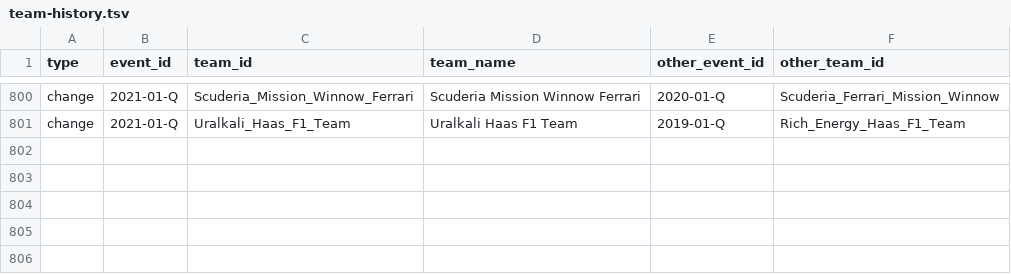
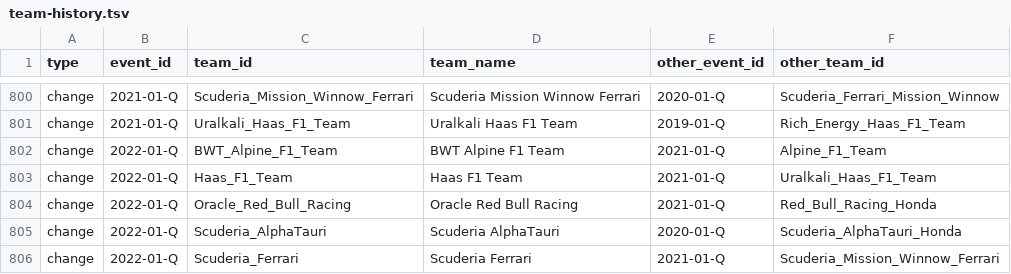
Before and after one commit to tfgjustin/formula-1, a TSV file: data/team-history.tsv, drawn as a sheet; only a part is shown, gaps mark what is left out.

Commit message:
Update events, team, and results to match racing-reference.info data.

```diff
--- a/data/team-history.tsv
+++ b/data/team-history.tsv
@@ -801 +801,6 @@ change	2021-01-Q	Scuderia_Mission_Winnow_Ferrari	Scuderia Mission Winnow Ferrari
 change	2021-01-Q	Uralkali_Haas_F1_Team	Uralkali Haas F1 Team	2019-01-Q	Rich_Energy_Haas_F1_Team
+change	2022-01-Q	BWT_Alpine_F1_Team	BWT Alpine F1 Team	2021-01-Q	Alpine_F1_Team
+change	2022-01-Q	Haas_F1_Team	Haas F1 Team	2021-01-Q	Uralkali_Haas_F1_Team
+change	2022-01-Q	Oracle_Red_Bull_Racing	Oracle Red Bull Racing	2021-01-Q	Red_Bull_Racing_Honda
+change	2022-01-Q	Scuderia_AlphaTauri	Scuderia AlphaTauri	2020-01-Q	Scuderia_AlphaTauri_Honda
+change	2022-01-Q	Scuderia_Ferrari	Scuderia Ferrari	2021-01-Q	Scuderia_Mission_Winnow_Ferrari
```
Also changed, not shown: data/events.tsv, 1 other file.
